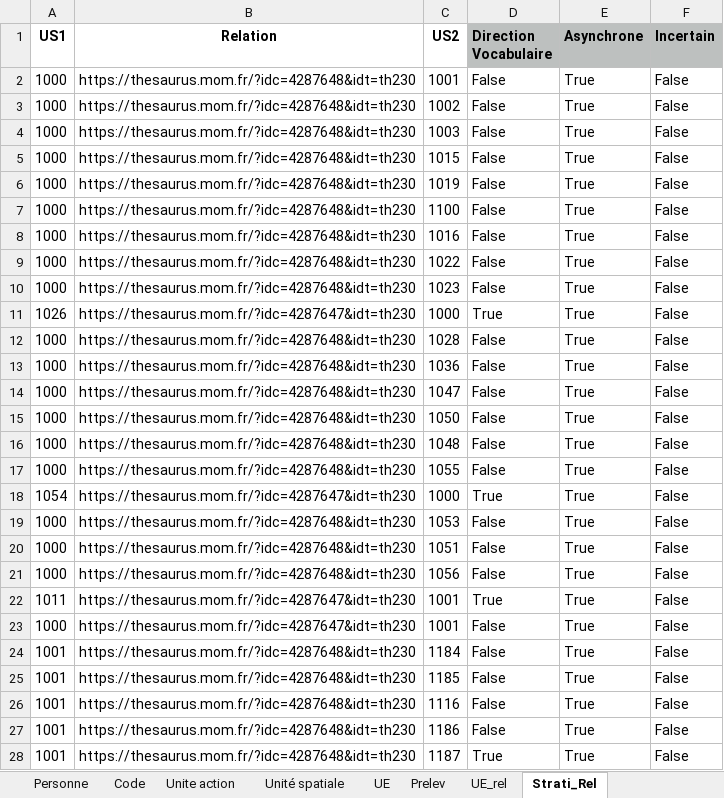
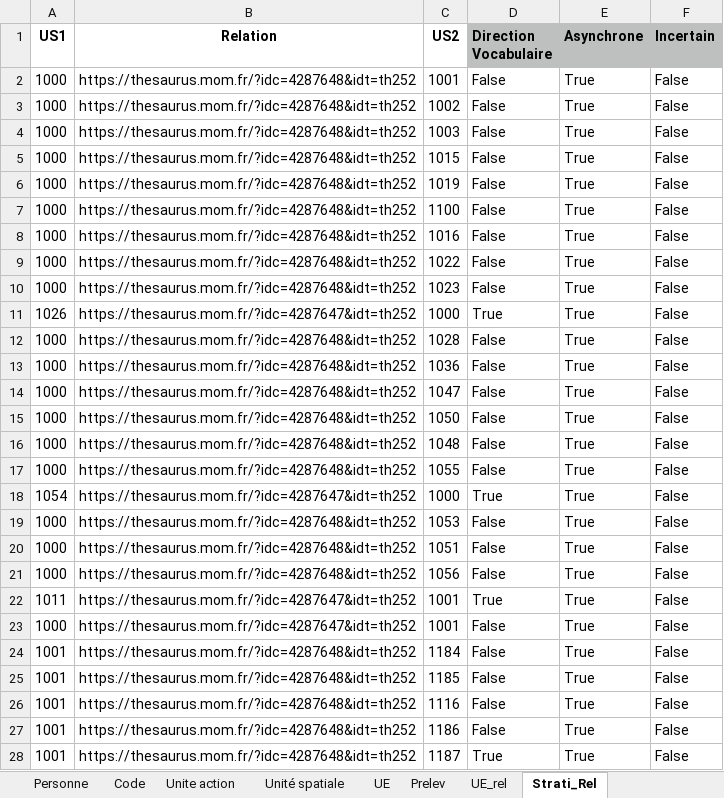
Before and after one commit to MOM-CNRS/Siamois, an Excel workbook: src/main/resources/datasets/Import_Chartres.xlsx, sheet Strati_Rel, drawn as a sheet; only a part is shown; values as stored, in another font and other column widths than the file's, no borders; the diff covers the shown part only; the diff names each change by its address in the sheet, - before the commit and + after, or states it on an @@ line.

```diff
--- a/src/main/resources/datasets/Import_Chartres.xlsx (sheet Strati_Rel)
+++ b/src/main/resources/datasets/Import_Chartres.xlsx (sheet Strati_Rel)
-B2:B10 (Relation): https://thesaurus.mom.fr/?idc=4287648&idt=th230
+B2:B10 (Relation): https://thesaurus.mom.fr/?idc=4287648&idt=th252
-B11 (Relation): https://thesaurus.mom.fr/?idc=4287647&idt=th230
+B11 (Relation): https://thesaurus.mom.fr/?idc=4287647&idt=th252
-B12:B17 (Relation): https://thesaurus.mom.fr/?idc=4287648&idt=th230
+B12:B17 (Relation): https://thesaurus.mom.fr/?idc=4287648&idt=th252
-B18 (Relation): https://thesaurus.mom.fr/?idc=4287647&idt=th230
+B18 (Relation): https://thesaurus.mom.fr/?idc=4287647&idt=th252
-B19:B21 (Relation): https://thesaurus.mom.fr/?idc=4287648&idt=th230
+B19:B21 (Relation): https://thesaurus.mom.fr/?idc=4287648&idt=th252
-B22:B23 (Relation): https://thesaurus.mom.fr/?idc=4287647&idt=th230
+B22:B23 (Relation): https://thesaurus.mom.fr/?idc=4287647&idt=th252
-B24:B28 (Relation): https://thesaurus.mom.fr/?idc=4287648&idt=th230
+B24:B28 (Relation): https://thesaurus.mom.fr/?idc=4287648&idt=th252
```
Also changed, not shown: 22 edited cells elsewhere in this sheet, sheet UE, sheet Unité spatiale, sheet Unite action, sheet Code, sheet Prelev, sheet Institution, src/main/resources/datasets/Import_Pervolia.xlsx.
